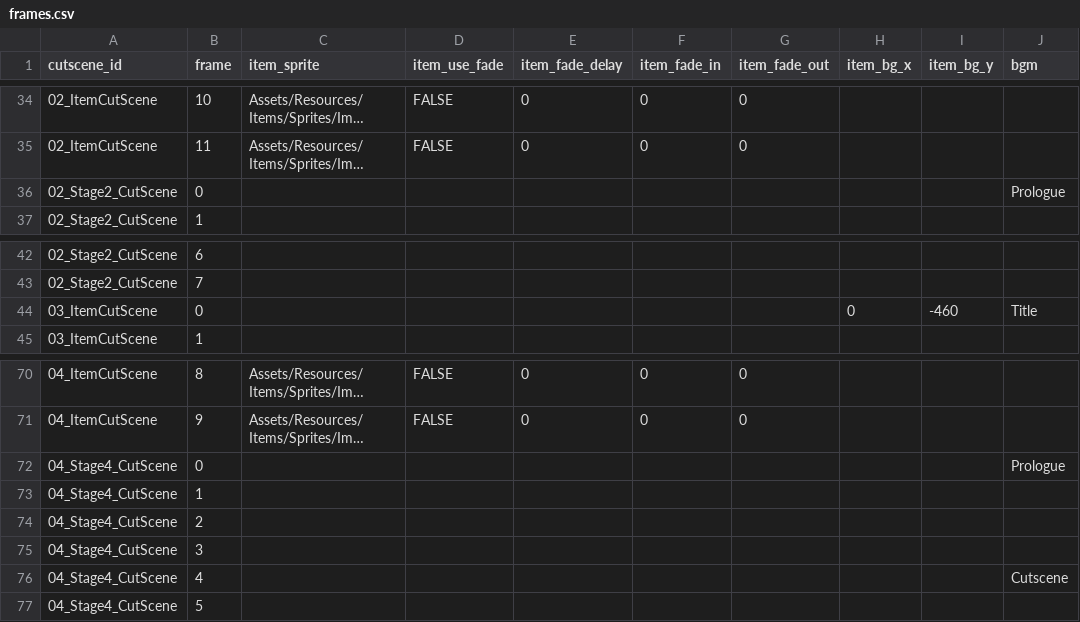
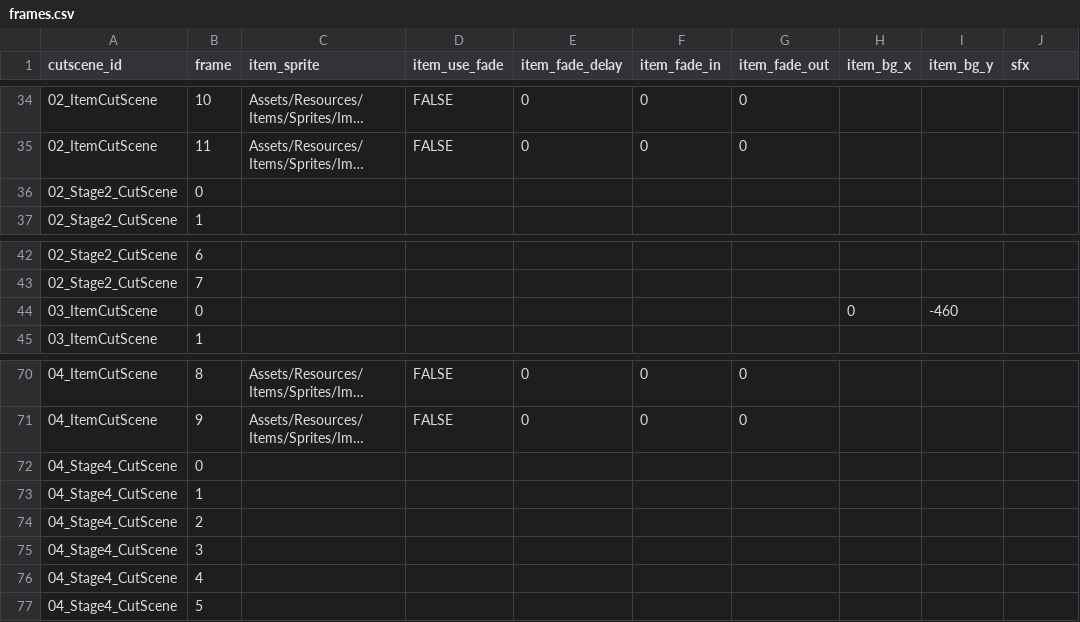
Before and after one commit to huijeanjang/INXP_UNIJAM2026, a CSV file: Assets/Datas/CutScene/Csv/frames.csv, drawn as a sheet; only a part is shown, gaps mark what is left out; long unchanged cells end in …; the diff covers the shown part only; the diff names each change by its address in the sheet, - before the commit and + after, or states it on an @@ line.

```diff
--- a/Assets/Datas/CutScene/Csv/frames.csv
+++ b/Assets/Datas/CutScene/Csv/frames.csv
-J1: bgm
+J1: sfx
-J36 (sfx): Prologue
+J36 (sfx): (empty)
-J44 (sfx): Title
+J44 (sfx): (empty)
-J72 (sfx): Prologue
+J72 (sfx): (empty)
-J76 (sfx): Cutscene
+J76 (sfx): (empty)
```
Also changed, not shown: 7 edited cells elsewhere in this file, Assets/Datas/CutScene/Csv/cutscenes.csv, Assets/Datas/CutScene/Csv/texts.csv, 15 other files.
